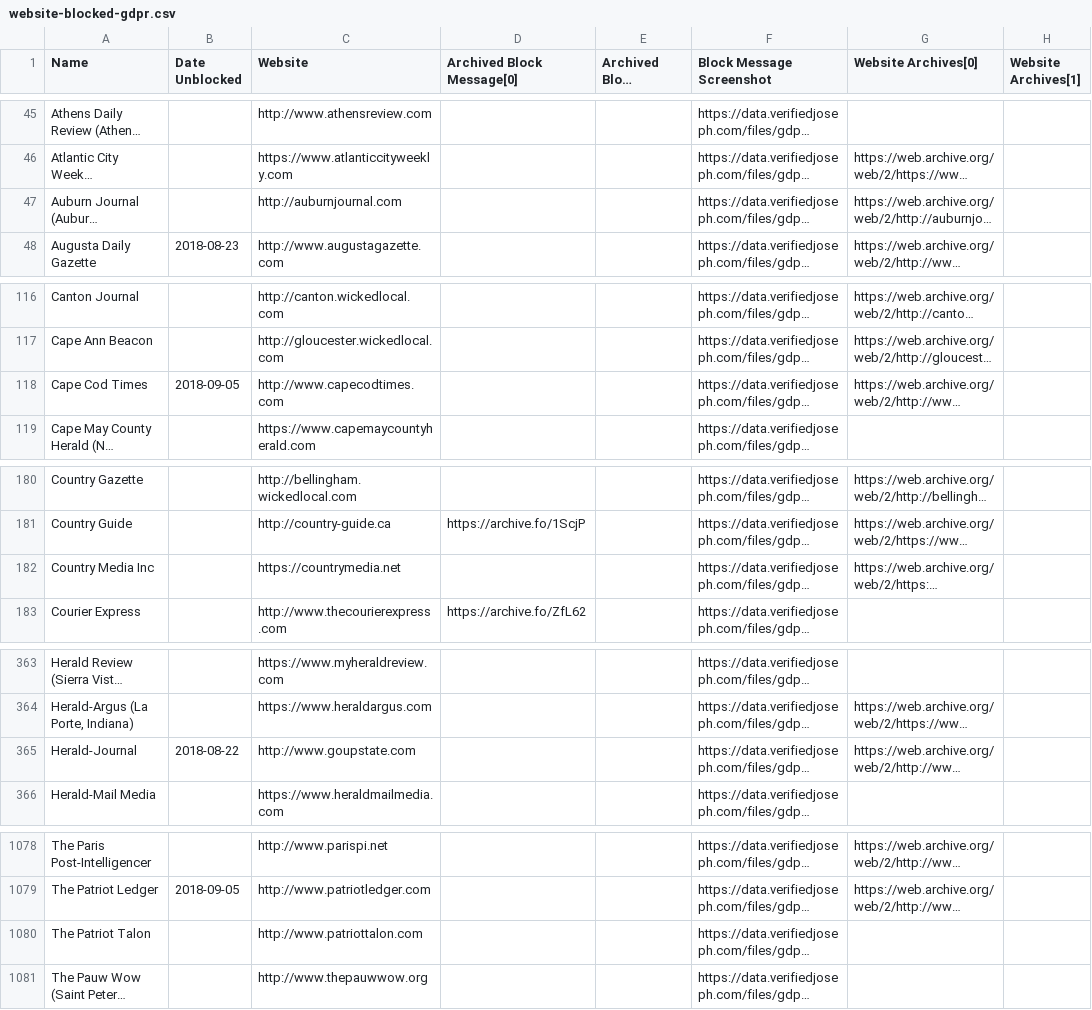
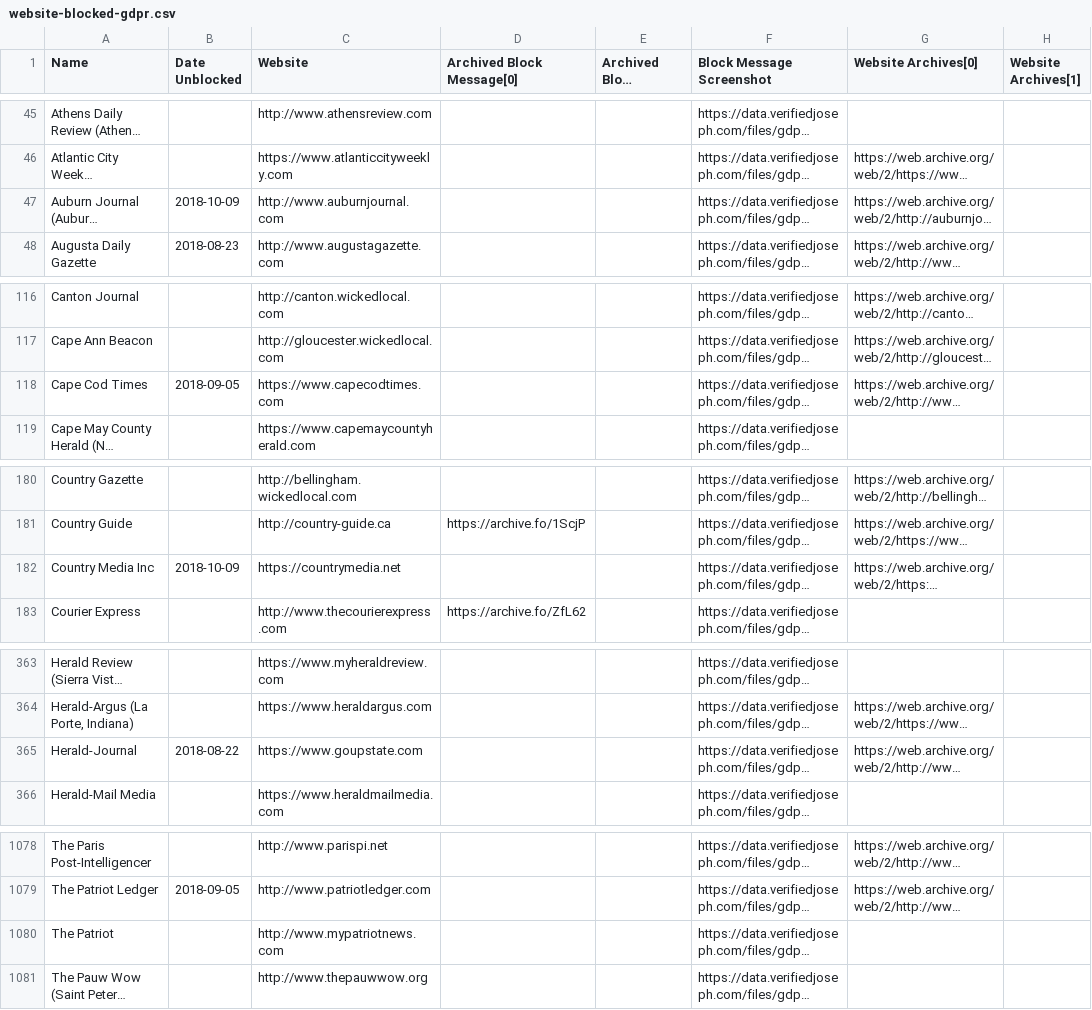
Before and after one commit to VerifiedJoseph/data.verifiedjoseph.com, a CSV file: website-blocked-gdpr.csv, drawn as a sheet; only a part is shown, gaps mark what is left out; long unchanged cells end in …; the diff covers the shown part only; the diff names each change by its address in the sheet, - before the commit and + after, or states it on an @@ line.

Commit message:
Add unblock date for 6 websites
Unblocked:
https://countrymedia.net
https://northcoastcitizen.com
https://www.cavaliercountyextra.com
https://adamscountyextra.com
http://auburnjournal.com
https://www.placerherald.com

Add https:
http://www.capecodtimes.com
http://www.goupstate.com
http://www.pjstar.com
http://www.uticaod.com
http://www.savannahnow.com
http://www.augustachronicle.com
http://www.news-journalonline.com
http://www.enterprisenews.com
http://www.gastongazette.com
http://www.theledger.com
http://www.cjonline.com

Scan results for 09/10/2018:
https://github.com/VerifiedJoseph/GDPR451/commit/1c60f3ca9b67febf628dc8255179faffd01e9116#diff-ecdcae41656336aeb63c6e8ea318be28

```diff
--- a/website-blocked-gdpr.csv
+++ b/website-blocked-gdpr.csv
-B47 (Date Unblocked): (empty)
+B47 (Date Unblocked): 2018-10-09
-C47 (Website): http://auburnjournal.com
+C47 (Website): http://www.auburnjournal.com
-C118 (Website): http://www.capecodtimes.com
+C118 (Website): https://www.capecodtimes.com
-B182 (Date Unblocked): (empty)
+B182 (Date Unblocked): 2018-10-09
-C365 (Website): http://www.goupstate.com
+C365 (Website): https://www.goupstate.com
-A1080 (Name): The Patriot Talon
+A1080 (Name): The Patriot
-C1080 (Website): http://www.patriottalon.com
+C1080 (Website): http://www.mypatriotnews.com
```
Also changed, not shown: 13 edited cells elsewhere in this file.
